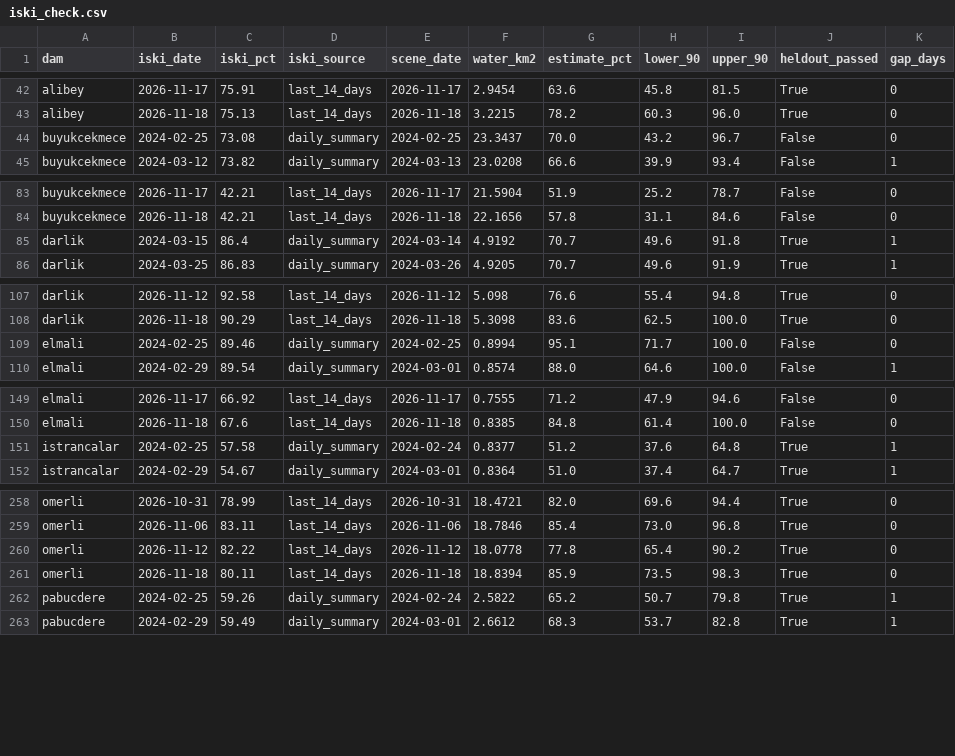
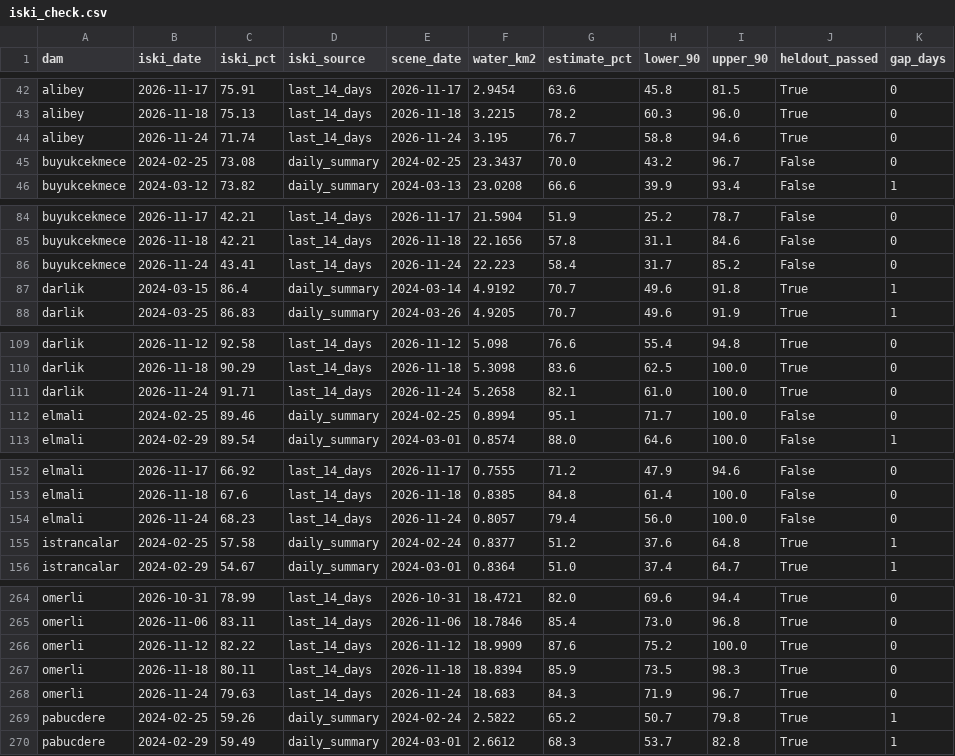
Before and after one commit to Esquetta/baraj-aynasi, a CSV file: results/radar/vv_fixed/iski_check.csv, drawn as a sheet; only a part is shown, gaps mark what is left out; the diff covers the shown part only.

```diff
--- a/results/radar/vv_fixed/iski_check.csv
+++ b/results/radar/vv_fixed/iski_check.csv
@@ -43,2 +43,3 @@ alibey,2026-11-17,75.91,last_14_days,2026-11-17,2.9454,63.6,45.8,81.5,True,0
 alibey,2026-11-18,75.13,last_14_days,2026-11-18,3.2215,78.2,60.3,96.0,True,0
+alibey,2026-11-24,71.74,last_14_days,2026-11-24,3.195,76.7,58.8,94.6,True,0
 buyukcekmece,2024-02-25,73.08,daily_summary,2024-02-25,23.3437,70.0,43.2,96.7,False,0
@@ -84,2 +85,3 @@ buyukcekmece,2026-11-17,42.21,last_14_days,2026-11-17,21.5904,51.9,25.2,78.7,Fal
 buyukcekmece,2026-11-18,42.21,last_14_days,2026-11-18,22.1656,57.8,31.1,84.6,False,0
+buyukcekmece,2026-11-24,43.41,last_14_days,2026-11-24,22.223,58.4,31.7,85.2,False,0
 darlik,2024-03-15,86.4,daily_summary,2024-03-14,4.9192,70.7,49.6,91.8,True,1
@@ -108,2 +110,3 @@ darlik,2026-11-12,92.58,last_14_days,2026-11-12,5.098,76.6,55.4,94.8,True,0
 darlik,2026-11-18,90.29,last_14_days,2026-11-18,5.3098,83.6,62.5,100.0,True,0
+darlik,2026-11-24,91.71,last_14_days,2026-11-24,5.2658,82.1,61.0,100.0,True,0
 elmali,2024-02-25,89.46,daily_summary,2024-02-25,0.8994,95.1,71.7,100.0,False,0
@@ -150,2 +153,3 @@ elmali,2026-11-17,66.92,last_14_days,2026-11-17,0.7555,71.2,47.9,94.6,False,0
 elmali,2026-11-18,67.6,last_14_days,2026-11-18,0.8385,84.8,61.4,100.0,False,0
+elmali,2026-11-24,68.23,last_14_days,2026-11-24,0.8057,79.4,56.0,100.0,False,0
 istrancalar,2024-02-25,57.58,daily_summary,2024-02-24,0.8377,51.2,37.6,64.8,True,1
@@ -259,4 +265,5 @@ omerli,2026-10-31,78.99,last_14_days,2026-10-31,18.4721,82.0,69.6,94.4,True,0
 omerli,2026-11-06,83.11,last_14_days,2026-11-06,18.7846,85.4,73.0,96.8,True,0
-omerli,2026-11-12,82.22,last_14_days,2026-11-12,18.0778,77.8,65.4,90.2,True,0
+omerli,2026-11-12,82.22,last_14_days,2026-11-12,18.9909,87.6,75.2,100.0,True,0
 omerli,2026-11-18,80.11,last_14_days,2026-11-18,18.8394,85.9,73.5,98.3,True,0
+omerli,2026-11-24,79.63,last_14_days,2026-11-24,18.683,84.3,71.9,96.7,True,0
 pabucdere,2024-02-25,59.26,daily_summary,2024-02-24,2.5822,65.2,50.7,79.8,True,1
```
Also changed, not shown: 5 added rows elsewhere in this file, results/iski_series.csv, results/radar/vv_fixed/iski_metrics.csv, 2 other files.
